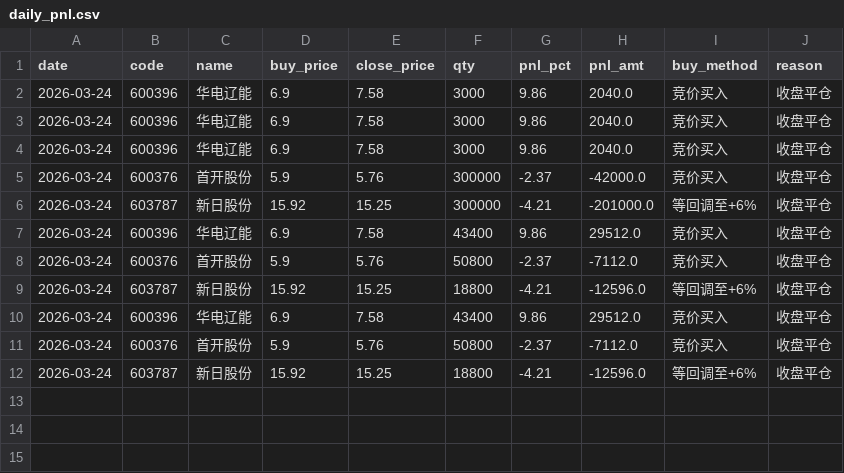
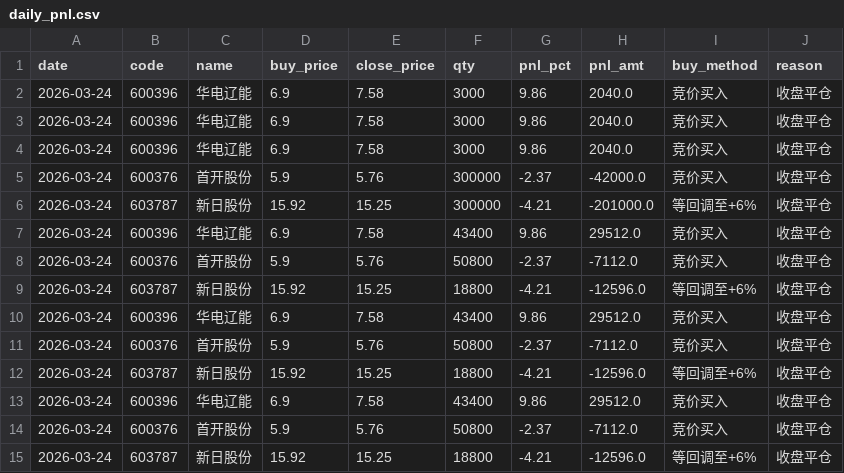
Before and after one commit to houjunhui/astock, a CSV file: workspace/astock/position/daily_pnl.csv, drawn as a sheet.

```diff
--- a/workspace/astock/position/daily_pnl.csv
+++ b/workspace/astock/position/daily_pnl.csv
@@ -12 +12,4 @@ date,code,name,buy_price,close_price,qty,pnl_pct,pnl_amt,buy_method,reason
 2026-03-24,603787,新日股份,15.92,15.25,18800,-4.21,-12596.0,等回调至+6%,收盘平仓
+2026-03-24,600396,华电辽能,6.9,7.58,43400,9.86,29512.0,竞价买入,收盘平仓
+2026-03-24,600376,首开股份,5.9,5.76,50800,-2.37,-7112.0,竞价买入,收盘平仓
+2026-03-24,603787,新日股份,15.92,15.25,18800,-4.21,-12596.0,等回调至+6%,收盘平仓
```
Also changed, not shown: workspace/astock/position/portfolio.csv, 7 other files.
